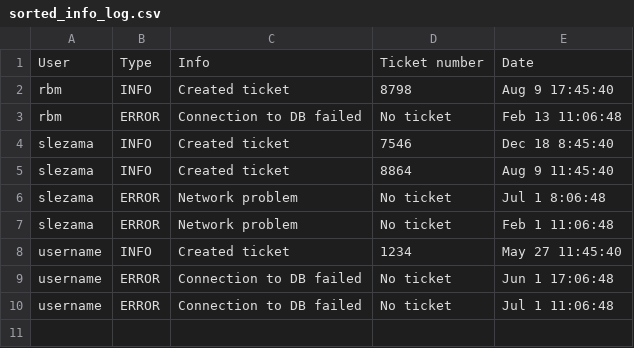
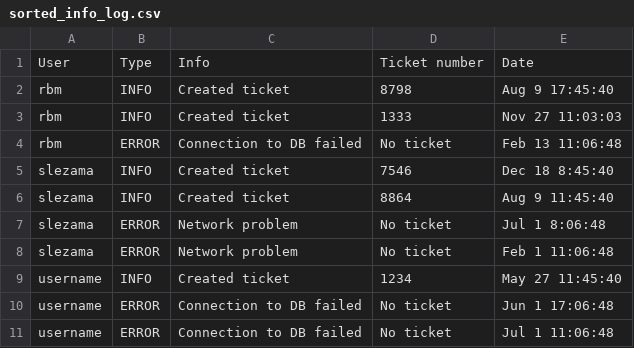
Before and after one commit to SebastianLezama/Scripts, a CSV file: sorted_info_log.csv, drawn as a sheet.

```diff
--- a/sorted_info_log.csv
+++ b/sorted_info_log.csv
@@ -2,2 +2,3 @@ User,Type,Info,Ticket number,Date
 rbm,INFO,Created ticket ,8798,Aug 9 17:45:40
+rbm,INFO,Created ticket ,1333,Nov 27 11:03:03
 rbm,ERROR,Connection to DB failed,No ticket,Feb 13 11:06:48
```
Also changed, not shown: 3 other files.
